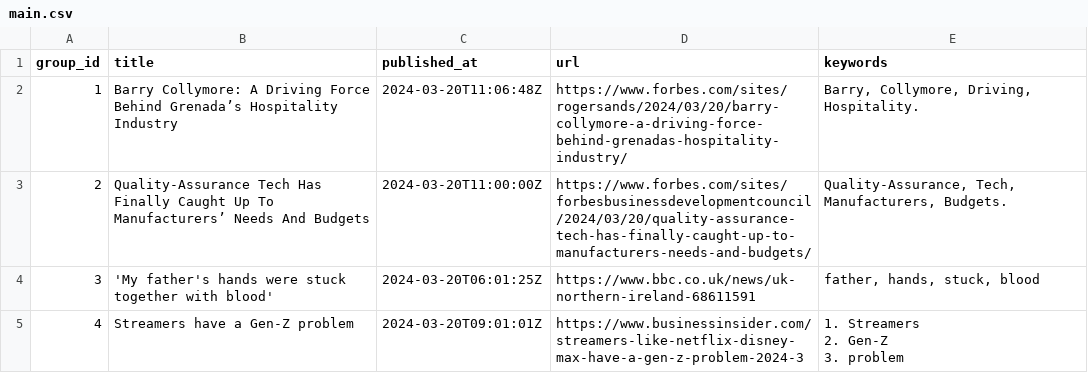
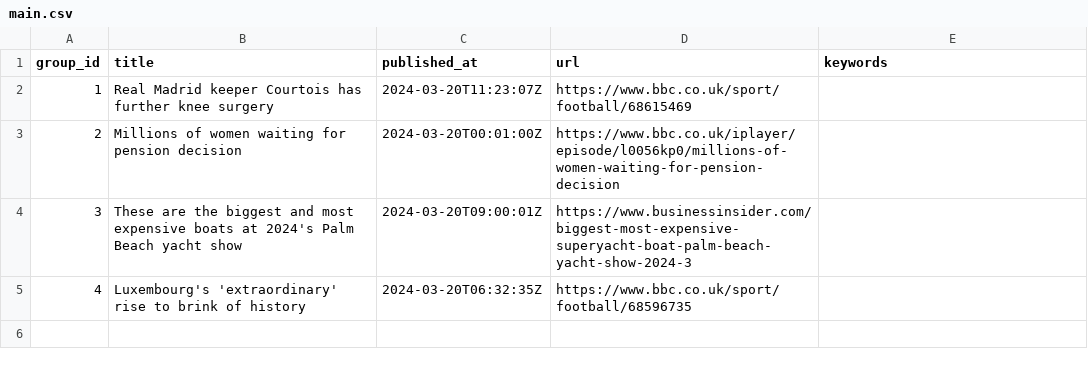
Before and after one commit to ritikaasri/newsgame, a CSV file: web/data/main.csv, drawn as a sheet.

Commit message:
Update news main.csv

```diff
--- a/web/data/main.csv
+++ b/web/data/main.csv
@@ -1,7 +1,5 @@
 group_id,title,published_at,url,keywords
-1,Barry Collymore: A Driving Force Behind Grenada’s Hospitality Industry,2024-03-20T11:06:48Z,https://www.forbes.com/sites/rogersands/2024/03/20/barry-collymore-a-driving-force-behind-grenadas-hospitality-industry/,"Barry, Collymore, Driving, Hospitality."
-2,Quality-Assurance Tech Has Finally Caught Up To Manufacturers’ Needs And Budgets,2024-03-20T11:00:00Z,https://www.forbes.com/sites/forbesbusinessdevelopmentcouncil/2024/03/20/quality-assurance-tech-has-finally-caught-up-to-manufacturers-needs-and-budgets/,"Quality-Assurance, Tech, Manufacturers, Budgets."
-3,'My father's hands were stuck together with blood',2024-03-20T06:01:25Z,https://www.bbc.co.uk/news/uk-northern-ireland-68611591,"father, hands, stuck, blood"
-4,Streamers have a Gen-Z problem,2024-03-20T09:01:01Z,https://www.businessinsider.com/streamers-like-netflix-disney-max-have-a-gen-z-problem-2024-3,"1. Streamers
-2. Gen-Z
-3. problem"
+1,Real Madrid keeper Courtois has further knee surgery,2024-03-20T11:23:07Z,https://www.bbc.co.uk/sport/football/68615469,
+2,Millions of women waiting for pension decision,2024-03-20T00:01:00Z,https://www.bbc.co.uk/iplayer/episode/l0056kp0/millions-of-women-waiting-for-pension-decision,
+3,These are the biggest and most expensive boats at 2024's Palm Beach yacht show,2024-03-20T09:00:01Z,https://www.businessinsider.com/biggest-most-expensive-superyacht-boat-palm-beach-yacht-show-2024-3,
+4,Luxembourg's 'extraordinary' rise to brink of history,2024-03-20T06:32:35Z,https://www.bbc.co.uk/sport/football/68596735,
```
